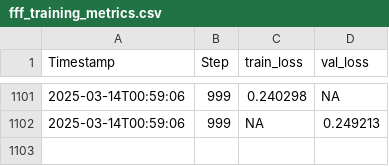
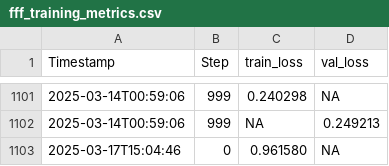
Before and after one commit to nathan-ragoobar/Nano-Framework2.0, a CSV file: nn/fff_training_metrics.csv, drawn as a sheet; only a part is shown, gaps mark what is left out.

Commit message:
Trying to train FFF, getting segmentation error

```diff
--- a/nn/fff_training_metrics.csv
+++ b/nn/fff_training_metrics.csv
@@ -1102 +1102,2 @@ Timestamp,Step,train_loss,val_loss
 2025-03-14T00:59:06,999,NA,0.249213
+2025-03-17T15:04:46,0,0.961580,NA
```
Also changed, not shown: 16 other files.
